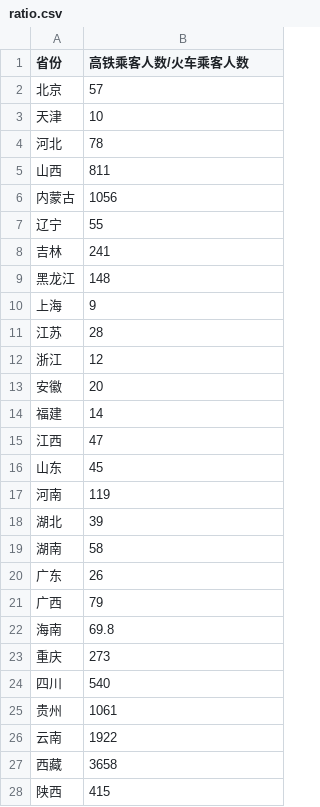
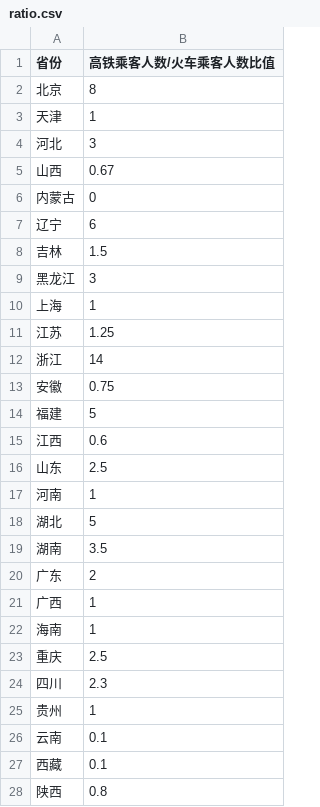
Before and after one commit to Freed-Wu/2019cumcm1, a CSV file: src/ratio.csv, drawn as a sheet; only a part is shown; the diff covers the shown part only.

```diff
--- a/src/ratio.csv
+++ b/src/ratio.csv
@@ -1,28 +1,28 @@
-省份,高铁乘客人数/火车乘客人数
-北京,57
-天津,10
-河北,78
-山西,811
-内蒙古,1056
-辽宁,55
-吉林,241
-黑龙江,148
-上海,9
-江苏,28
-浙江,12
-安徽,20
-福建,14
-江西,47
-山东,45
-河南,119
-湖北,39
-湖南,58
-广东,26
-广西,79
-海南,69.8
-重庆,273
-四川,540
-贵州,1061
-云南,1922
-西藏,3658
-陕西,415
+省份,高铁乘客人数/火车乘客人数比值
+北京,8
+天津,1
+河北,3
+山西,0.67
+内蒙古,0
+辽宁,6
+吉林,1.5
+黑龙江,3
+上海,1
+江苏,1.25
+浙江,14
+安徽,0.75
+福建,5
+江西,0.6
+山东,2.5
+河南,1
+湖北,5
+湖南,3.5
+广东,2
+广西,1
+海南,1
+重庆,2.5
+四川,2.3
+贵州,1
+云南,0.1
+西藏,0.1
+陕西,0.8
```
Also changed, not shown: 4 edited cells elsewhere in this file, src/data2.csv, src/province.csv, 9 other files.
